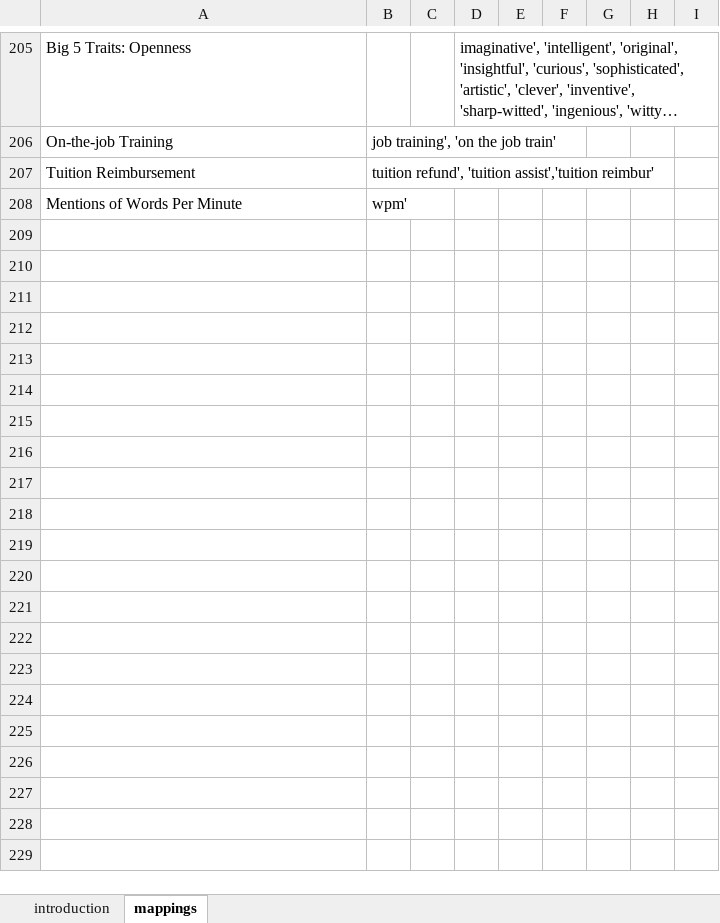
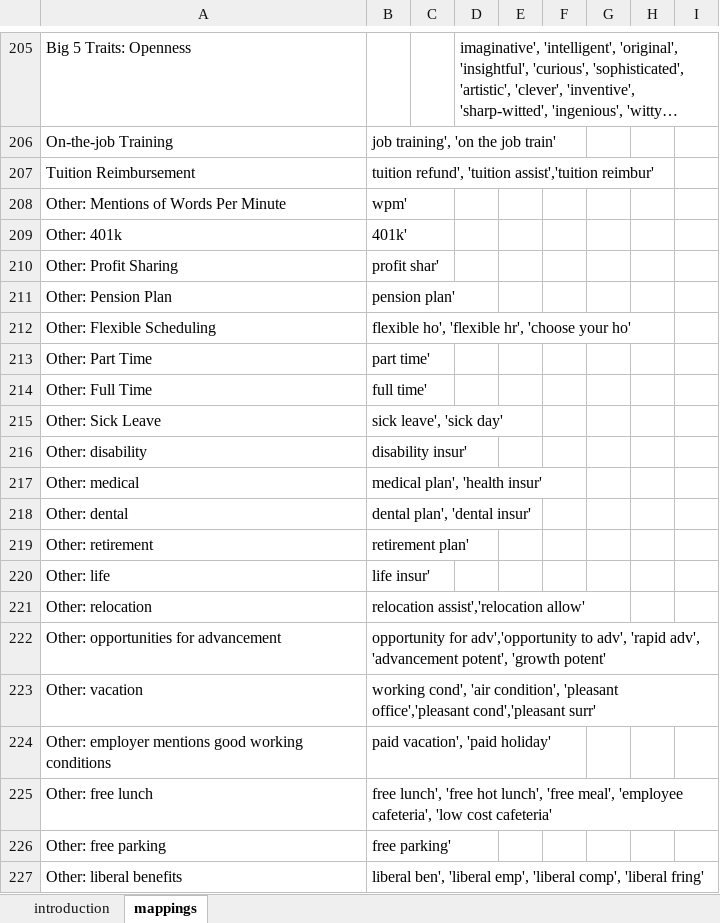
Before and after one commit to occupationdata/occupationdata.github.io, an Excel workbook: apst_mapping.xlsx, sheet mappings, drawn as a sheet; only a part is shown, gaps mark what is left out; long unchanged cells end in …; values as stored, in another font and other column widths than the file's, no borders; the diff covers the shown part only; the diff names each change by its address in the sheet, - before the commit and + after, or states it on an @@ line.

```diff
--- a/apst_mapping.xlsx (sheet mappings)
+++ b/apst_mapping.xlsx (sheet mappings)
-A208: Mentions of Words Per Minute
+A208: Other: Mentions of Words Per Minute
+row 209: Other: 401k | 401k'
+row 210: Other: Profit Sharing | profit shar'
+row 211: Other: Pension Plan | pension plan'
+row 212: Other: Flexible Scheduling | flexible ho', 'flexible hr', 'choose your ho'
+row 213: Other: Part Time | part time'
+row 214: Other: Full Time | full time'
+row 215: Other: Sick Leave | sick leave', 'sick day'
+row 216: Other: disability | disability insur'
+row 217: Other: medical | medical plan', 'health insur'
+row 218: Other: dental | dental plan', 'dental insur'
+row 219: Other: retirement | retirement plan'
+row 220: Other: life | life insur'
+row 221: Other: relocation | relocation assist','relocation allow'
+row 222: Other: opportunities for advancement | opportunity for adv','opportunity to adv', 'rapid adv', 'advancement potent', 'growth potent'
+row 223: Other: vacation | working cond', 'air condition', 'pleasant office','pleasant cond','pleasant surr'
+row 224: Other: employer mentions good working conditions | paid vacation', 'paid holiday'
+row 225: Other: free lunch | free lunch', 'free hot lunch', 'free meal', 'employee cafeteria', 'low cost cafeteria'
+row 226: Other: free parking | free parking'
+row 227: Other: liberal benefits | liberal ben', 'liberal emp', 'liberal comp', 'liberal fring'
```
Also changed, not shown: 34 added rows and 3 edited cells elsewhere in this sheet, sheet introduction, 40 other files.
